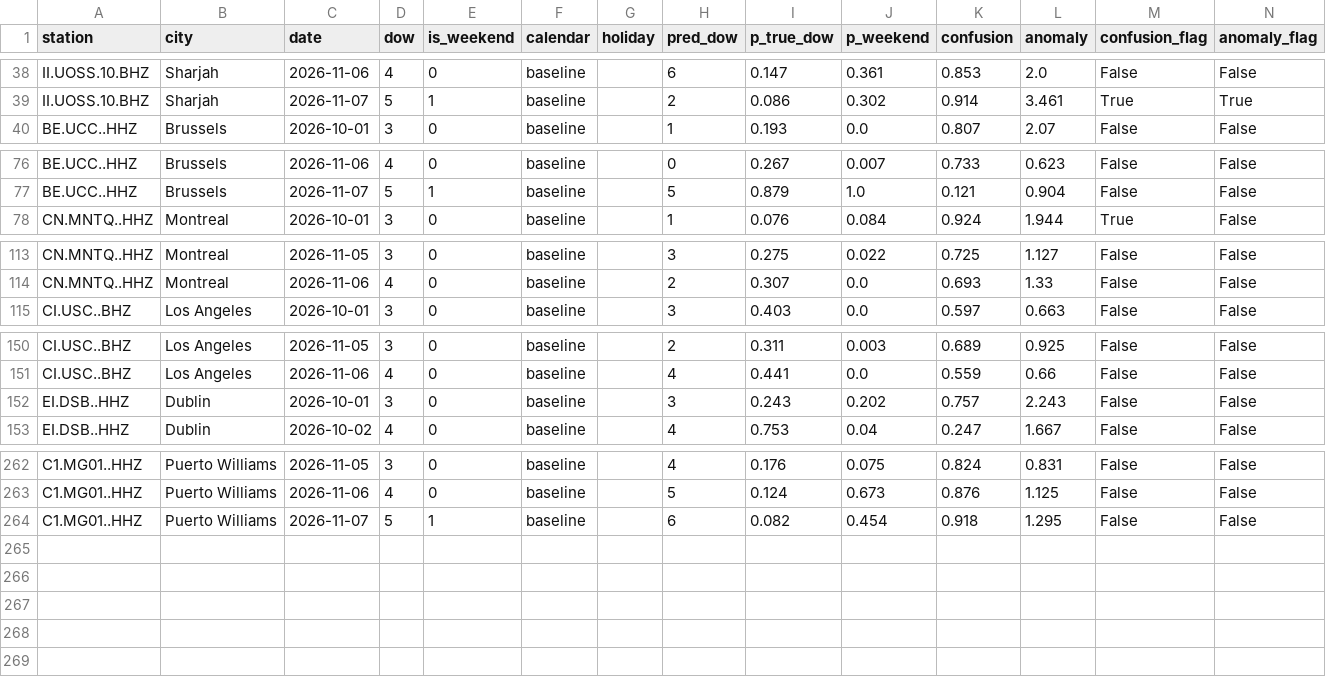
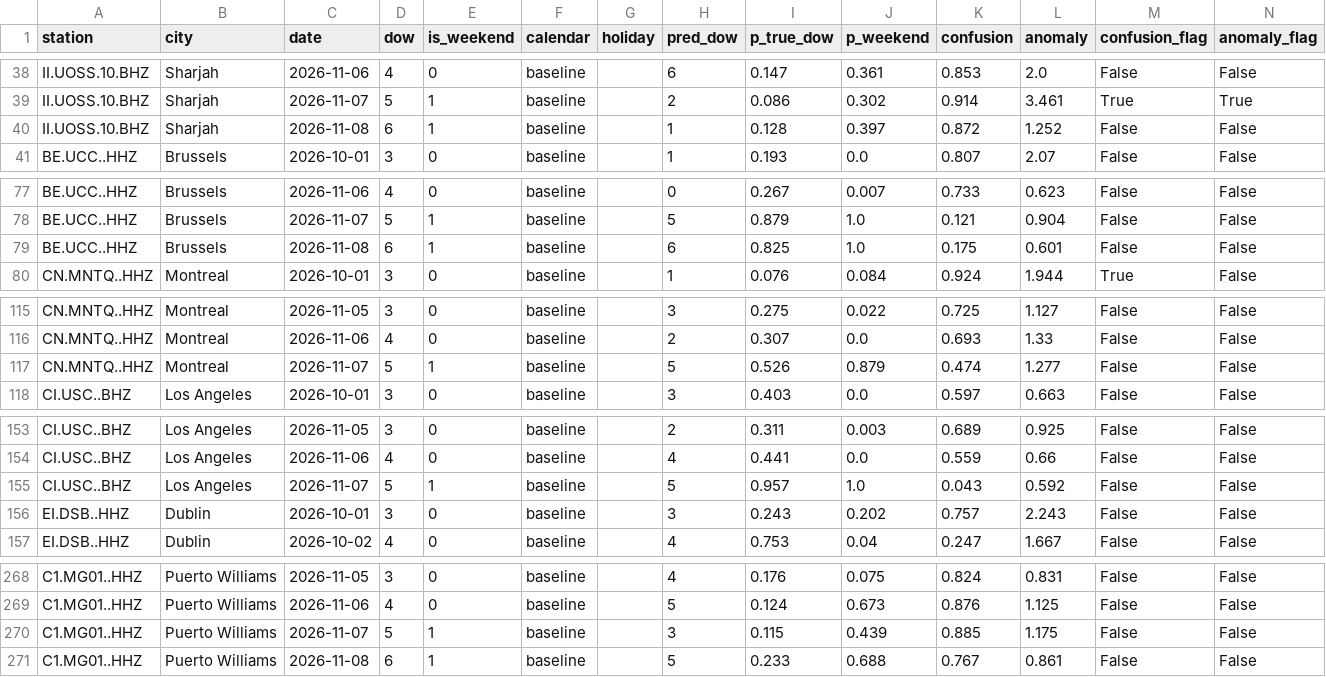
Before and after one commit to aaaditt/groundtruth, a CSV file: site/data/pulse_days.csv, drawn as a sheet; only a part is shown, gaps mark what is left out; the diff covers the shown part only.

```diff
--- a/site/data/pulse_days.csv
+++ b/site/data/pulse_days.csv
@@ -39,2 +39,3 @@ II.UOSS.10.BHZ,Sharjah,2026-11-06,4,0,baseline,,6,0.147,0.361,0.853,2.0,False,Fa
 II.UOSS.10.BHZ,Sharjah,2026-11-07,5,1,baseline,,2,0.086,0.302,0.914,3.461,True,True
+II.UOSS.10.BHZ,Sharjah,2026-11-08,6,1,baseline,,1,0.128,0.397,0.872,1.252,False,False
 BE.UCC..HHZ,Brussels,2026-10-01,3,0,baseline,,1,0.193,0.0,0.807,2.07,False,False
@@ -77,2 +78,3 @@ BE.UCC..HHZ,Brussels,2026-11-06,4,0,baseline,,0,0.267,0.007,0.733,0.623,False,Fa
 BE.UCC..HHZ,Brussels,2026-11-07,5,1,baseline,,5,0.879,1.0,0.121,0.904,False,False
+BE.UCC..HHZ,Brussels,2026-11-08,6,1,baseline,,6,0.825,1.0,0.175,0.601,False,False
 CN.MNTQ..HHZ,Montreal,2026-10-01,3,0,baseline,,1,0.076,0.084,0.924,1.944,True,False
@@ -114,2 +116,3 @@ CN.MNTQ..HHZ,Montreal,2026-11-05,3,0,baseline,,3,0.275,0.022,0.725,1.127,False,F
 CN.MNTQ..HHZ,Montreal,2026-11-06,4,0,baseline,,2,0.307,0.0,0.693,1.33,False,False
+CN.MNTQ..HHZ,Montreal,2026-11-07,5,1,baseline,,5,0.526,0.879,0.474,1.277,False,False
 CI.USC..BHZ,Los Angeles,2026-10-01,3,0,baseline,,3,0.403,0.0,0.597,0.663,False,False
@@ -151,2 +154,3 @@ CI.USC..BHZ,Los Angeles,2026-11-05,3,0,baseline,,2,0.311,0.003,0.689,0.925,False
 CI.USC..BHZ,Los Angeles,2026-11-06,4,0,baseline,,4,0.441,0.0,0.559,0.66,False,False
+CI.USC..BHZ,Los Angeles,2026-11-07,5,1,baseline,,5,0.957,1.0,0.043,0.592,False,False
 EI.DSB..HHZ,Dublin,2026-10-01,3,0,baseline,,3,0.243,0.202,0.757,2.243,False,False
@@ -263,2 +269,3 @@ C1.MG01..HHZ,Puerto Williams,2026-11-05,3,0,baseline,,4,0.176,0.075,0.824,0.831,
 C1.MG01..HHZ,Puerto Williams,2026-11-06,4,0,baseline,,5,0.124,0.673,0.876,1.125,False,False
-C1.MG01..HHZ,Puerto Williams,2026-11-07,5,1,baseline,,6,0.082,0.454,0.918,1.295,False,False
+C1.MG01..HHZ,Puerto Williams,2026-11-07,5,1,baseline,,3,0.115,0.439,0.885,1.175,False,False
+C1.MG01..HHZ,Puerto Williams,2026-11-08,6,1,baseline,,5,0.233,0.688,0.767,0.861,False,False
```
Also changed, not shown: 2 added rows elsewhere in this file, 1 other file.
